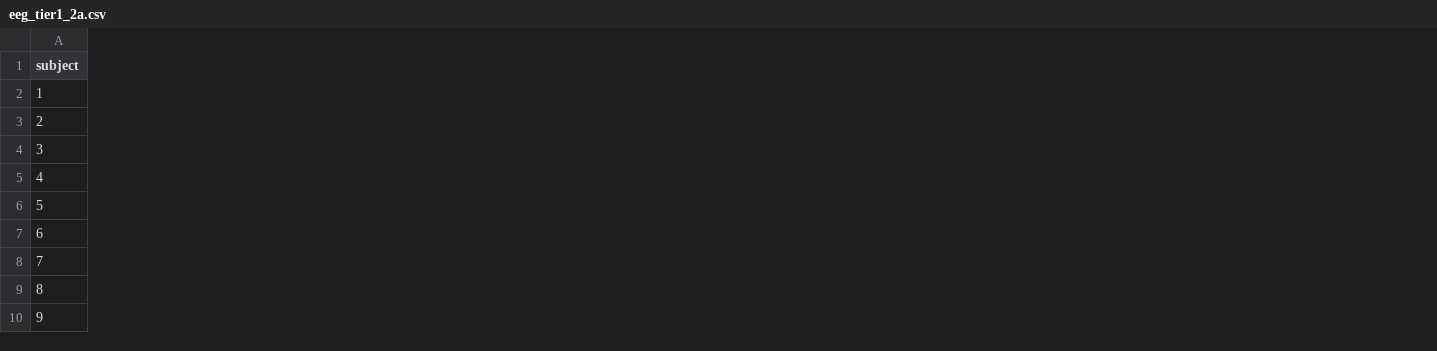
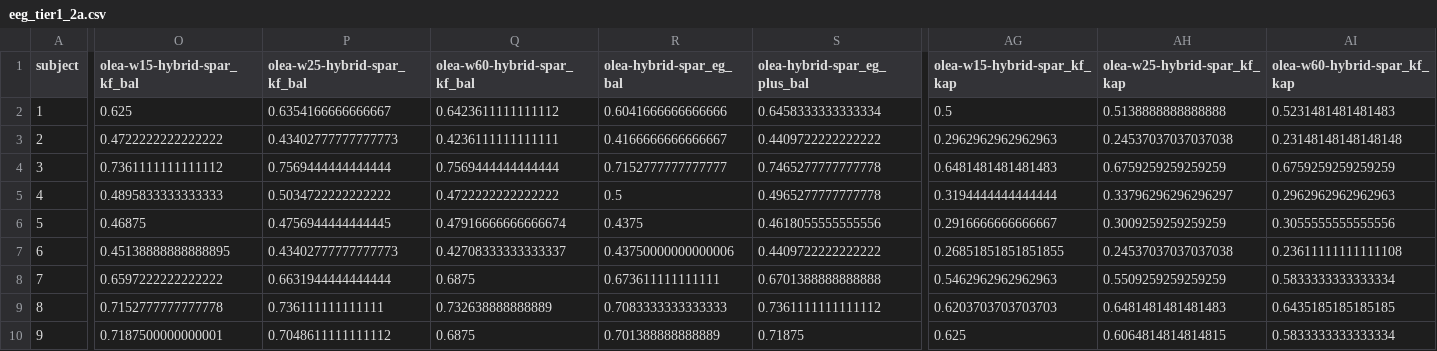
Before and after one commit to mrigank-script/spar-streaming-prior-anchored-ridge, a CSV file: results/eeg_tier1_2a.csv, drawn as a sheet; only a part is shown, gaps mark what is left out; the diff covers the shown part only; the diff names each change by its address in the sheet, - before the commit and + after, or states it on an @@ line.

```diff
--- a/results/eeg_tier1_2a.csv
+++ b/results/eeg_tier1_2a.csv
+column O (olea-w15-hybrid-spar_kf_bal), rows 2-10: 0.625 | 0.4722222222222222 | 0.7361111111111112 | 0.4895833333333333 | 0.46875 | 0.45138888888888895 | 0.6597222222222222 | 0.7152777777777778 | 0.7187500000000001
+column P (olea-w25-hybrid-spar_kf_bal), rows 2-10: 0.6354166666666667 | 0.43402777777777773 | 0.7569444444444444 | 0.5034722222222222 | 0.4756944444444445 | 0.43402777777777773 | 0.6631944444444444 | 0.736111111111111 | 0.7048611111111112
+column Q (olea-w60-hybrid-spar_kf_bal), rows 2-10: 0.6423611111111112 | 0.4236111111111111 | 0.7569444444444444 | 0.4722222222222222 | 0.47916666666666674 | 0.42708333333333337 | 0.6875 | 0.732638888888889 | 0.6875
+column R (olea-hybrid-spar_eg_bal), rows 2-10: 0.6041666666666666 | 0.4166666666666667 | 0.7152777777777777 | 0.5 | 0.4375 | 0.43750000000000006 | 0.673611111111111 | 0.7083333333333333 | 0.701388888888889
+column S (olea-hybrid-spar_eg_plus_bal), rows 2-10: 0.6458333333333334 | 0.4409722222222222 | 0.7465277777777778 | 0.4965277777777778 | 0.4618055555555556 | 0.4409722222222222 | 0.6701388888888888 | 0.7361111111111112 | 0.71875
+column AG (olea-w15-hybrid-spar_kf_kap), rows 2-10: 0.5 | 0.2962962962962963 | 0.6481481481481483 | 0.3194444444444444 | 0.2916666666666667 | 0.26851851851851855 | 0.5462962962962963 | 0.6203703703703703 | 0.625
+column AH (olea-w25-hybrid-spar_kf_kap), rows 2-10: 0.5138888888888888 | 0.24537037037037038 | 0.6759259259259259 | 0.33796296296296297 | 0.3009259259259259 | 0.24537037037037038 | 0.5509259259259259 | 0.6481481481481483 | 0.6064814814814815
+column AI (olea-w60-hybrid-spar_kf_kap), rows 2-10: 0.5231481481481483 | 0.23148148148148148 | 0.6759259259259259 | 0.2962962962962963 | 0.3055555555555556 | 0.23611111111111108 | 0.5833333333333334 | 0.6435185185185185 | 0.5833333333333334
```
Also changed, not shown: 2 added columns elsewhere in this file, results/eeg_tier1_2b.csv, 1 other file.
